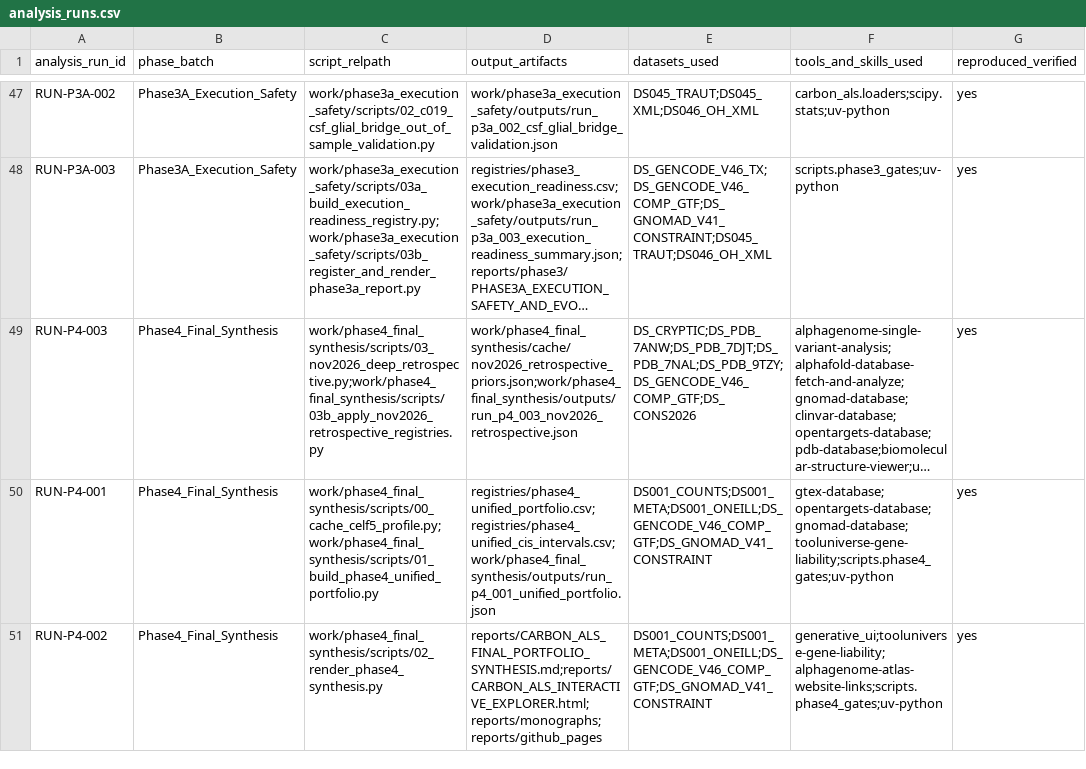
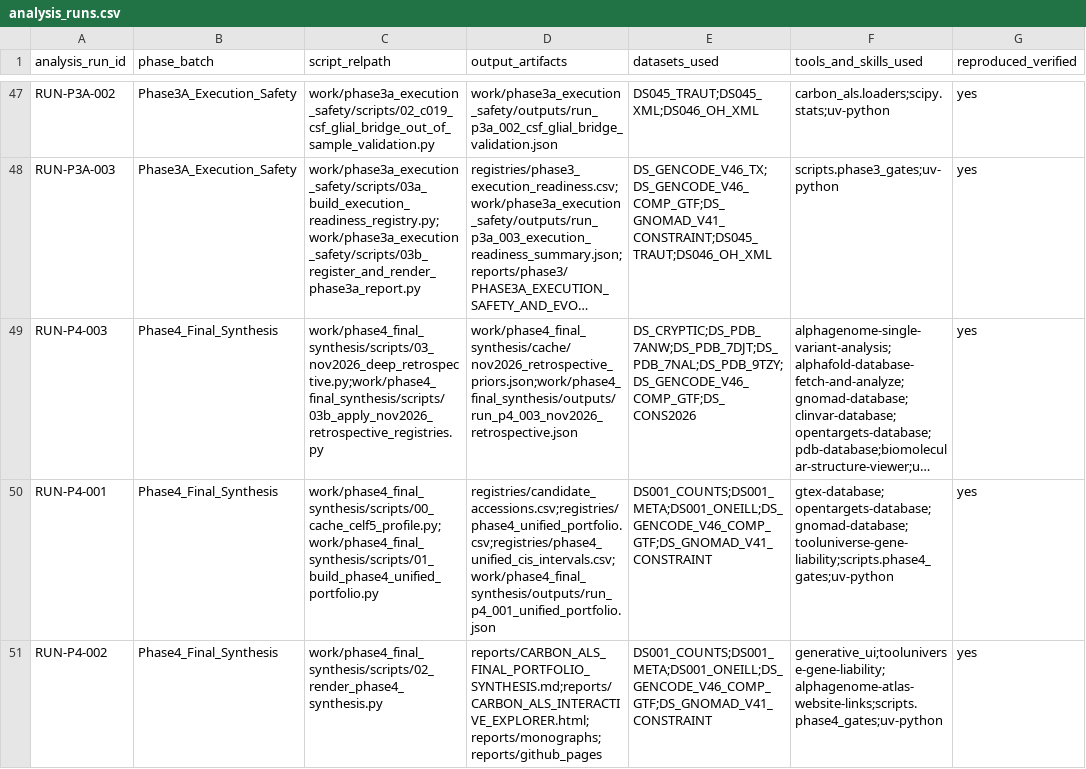
Before and after one commit to helloimra/ExploreALS, a CSV file: registries/analysis_runs.csv, drawn as a sheet; only a part is shown, gaps mark what is left out; long unchanged cells end in …; the diff names each change by its address in the sheet, - before the commit and + after, or states it on an @@ line.

```diff
--- a/registries/analysis_runs.csv
+++ b/registries/analysis_runs.csv
-D50 (output_artifacts): registries/phase4_unified_portfolio.csv;registries/phase4_unified_cis_intervals.csv;work/phase4_final_synthesis/outputs/run_p4_001_unified_portfolio.json
+D50 (output_artifacts): registries/candidate_accessions.csv;registries/phase4_unified_portfolio.csv;registries/phase4_unified_cis_intervals.csv;work/phase4_final_synthesis/outputs/run_p4_001_unified_portfolio.json
```
Also changed, not shown: registries/living_evidence_updates.csv, registries/phase4_unified_cis_intervals.csv, 57 other files.
